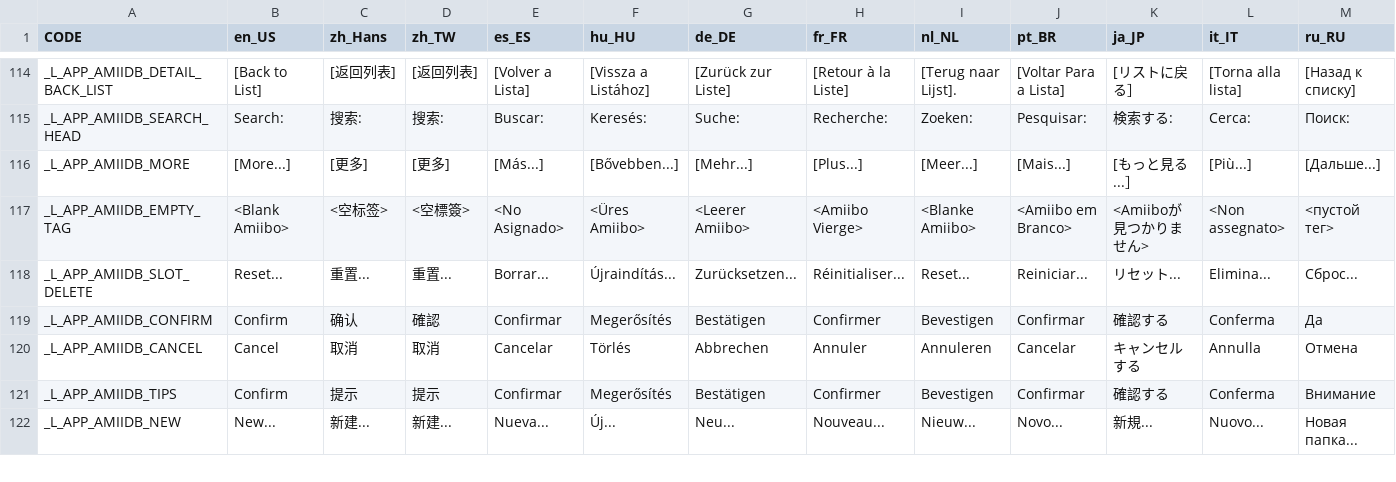
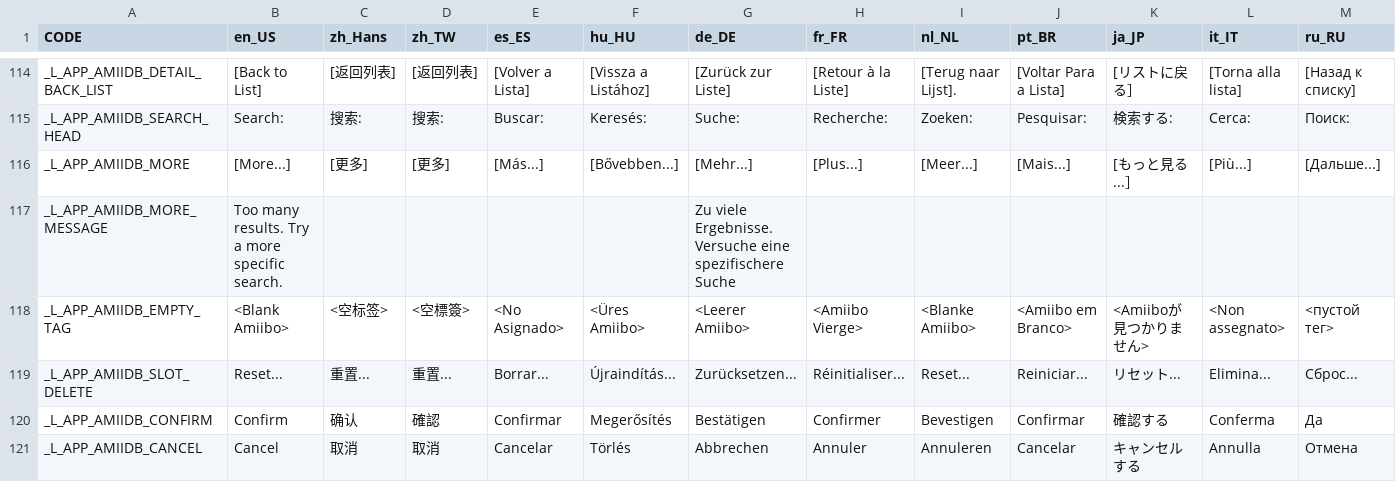
Before and after one commit to solosky/pixl.js, a CSV file: fw/data/i18n.csv, drawn as a sheet; only a part is shown, gaps mark what is left out; the shorter side is filled out with more unchanged rows.

Commit message:
Add _L_APP_AMIIDB_MORE_MESSAGE

```diff
--- a/fw/data/i18n.csv
+++ b/fw/data/i18n.csv
@@ -116,2 +116,3 @@ _L_APP_AMIIDB_SEARCH_HEAD,Search:,搜索:,搜索:,Buscar:,Keresés:,Suche:,Reche
 _L_APP_AMIIDB_MORE,[More...],[更多],[更多],[Más...],[Bővebben...],[Mehr...],[Plus...],[Meer...],[Mais...],[もっと見る...］,[Più...],[Дальше...]
+_L_APP_AMIIDB_MORE_MESSAGE,Too many results. Try a more specific search.,,,,,Zu viele Ergebnisse. Versuche eine spezifischere Suche,,,,,,,
 _L_APP_AMIIDB_EMPTY_TAG,<Blank Amiibo>,<空标签>,<空標簽>,<No Asignado>,<Üres Amiibo>,<Leerer Amiibo>,<Amiibo Vierge>,<Blanke Amiibo>,<Amiibo em Branco>,<Amiiboが見つかりません>,<Non assegnato>,<пустой тег>
```
